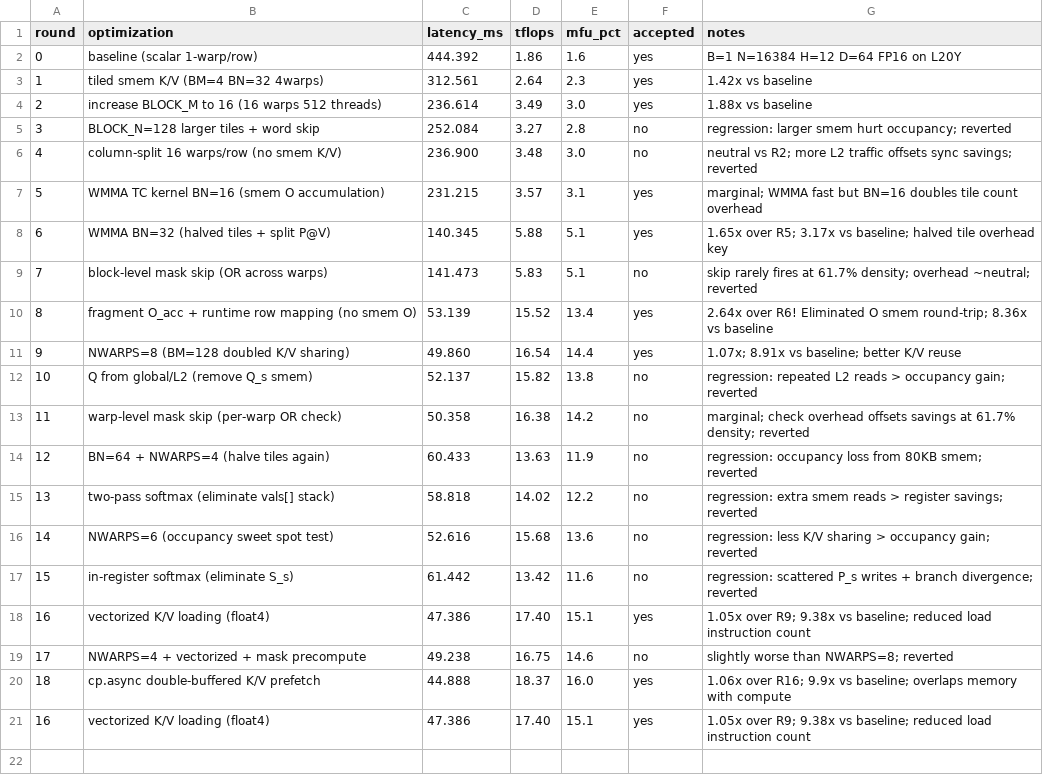
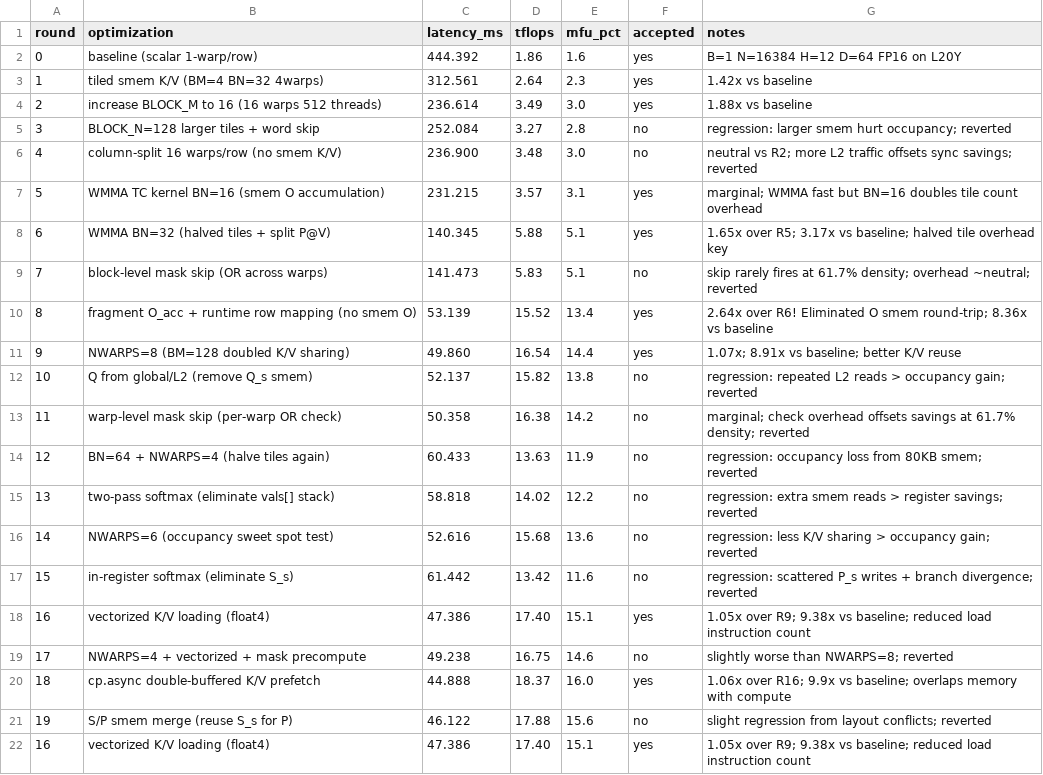
Before and after one commit to yulangz/sparse-mask-attention-auto-research, a CSV file: notes/experiments.csv, drawn as a sheet; the diff names each change by its address in the sheet, - before the commit and + after, or states it on an @@ line.

Commit message:
R19: S/P smem merge — slight regression, reverted. Best: R18 44.9ms

```diff
--- a/notes/experiments.csv
+++ b/notes/experiments.csv
+row 21: 19 | S/P smem merge (reuse S_s for P) | 46.122 | 17.88 | 15.6 | no | slight regression from layout conflicts; reverted
```
